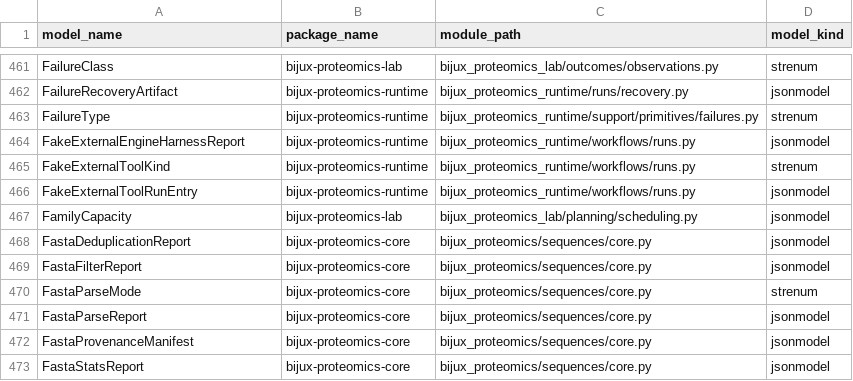
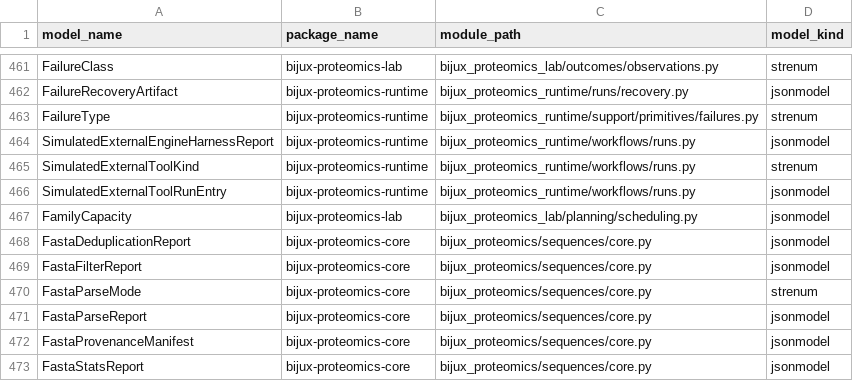
Before and after one commit to bijux/bijux-proteomics, a CSV file: docs/01-bijux-proteomics/foundation/duplicate-model-ownership.csv, drawn as a sheet; only a part is shown, gaps mark what is left out.

```diff
--- a/docs/01-bijux-proteomics/foundation/duplicate-model-ownership.csv
+++ b/docs/01-bijux-proteomics/foundation/duplicate-model-ownership.csv
@@ -463,5 +463,5 @@ FailureRecoveryArtifact,bijux-proteomics-runtime,bijux_proteomics_runtime/runs/r
 FailureType,bijux-proteomics-runtime,bijux_proteomics_runtime/support/primitives/failures.py,strenum
-FakeExternalEngineHarnessReport,bijux-proteomics-runtime,bijux_proteomics_runtime/workflows/runs.py,jsonmodel
-FakeExternalToolKind,bijux-proteomics-runtime,bijux_proteomics_runtime/workflows/runs.py,strenum
-FakeExternalToolRunEntry,bijux-proteomics-runtime,bijux_proteomics_runtime/workflows/runs.py,jsonmodel
+SimulatedExternalEngineHarnessReport,bijux-proteomics-runtime,bijux_proteomics_runtime/workflows/runs.py,jsonmodel
+SimulatedExternalToolKind,bijux-proteomics-runtime,bijux_proteomics_runtime/workflows/runs.py,strenum
+SimulatedExternalToolRunEntry,bijux-proteomics-runtime,bijux_proteomics_runtime/workflows/runs.py,jsonmodel
 FamilyCapacity,bijux-proteomics-lab,bijux_proteomics_lab/planning/scheduling.py,jsonmodel
```
Also changed, not shown: 13 other files.
